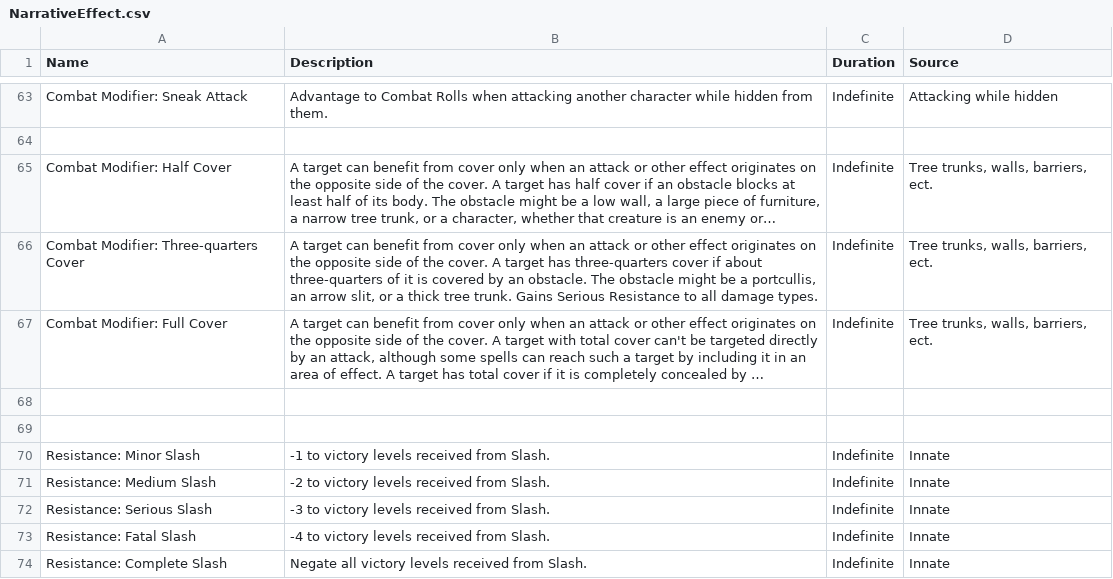
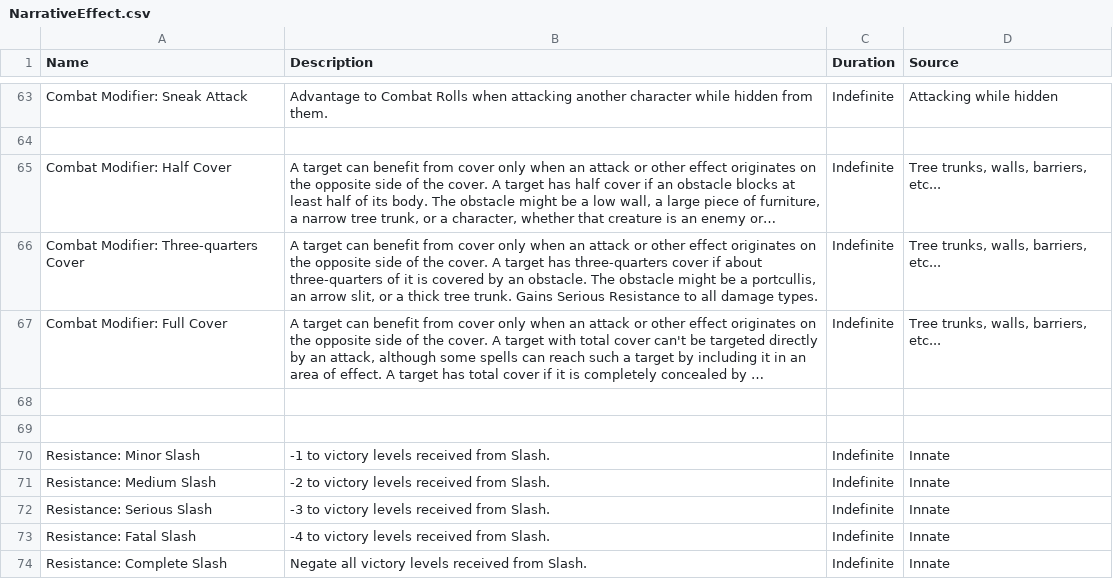
Before and after one commit to JackDanna/FogentRoleplayTemplate, a CSV file: Data/Effect/NarrativeEffect.csv, drawn as a sheet; only a part is shown, gaps mark what is left out; long unchanged cells end in …; the diff names each change by its address in the sheet, - before the commit and + after, or states it on an @@ line.

Commit message:
Typo fixing

```diff
--- a/Data/Effect/NarrativeEffect.csv
+++ b/Data/Effect/NarrativeEffect.csv
-D65:D67 (Source): Tree trunks, walls, barriers, ect.
+D65:D67 (Source): Tree trunks, walls, barriers, etc...
```
Also changed, not shown: 1 other file.
